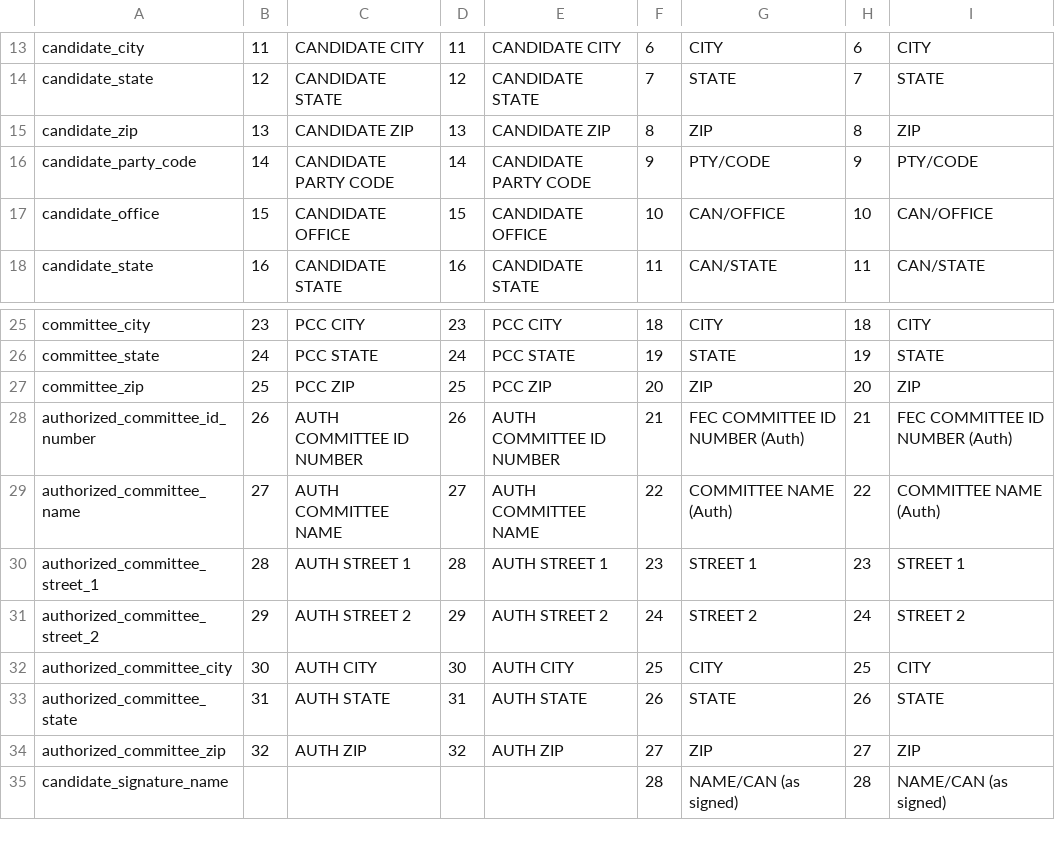
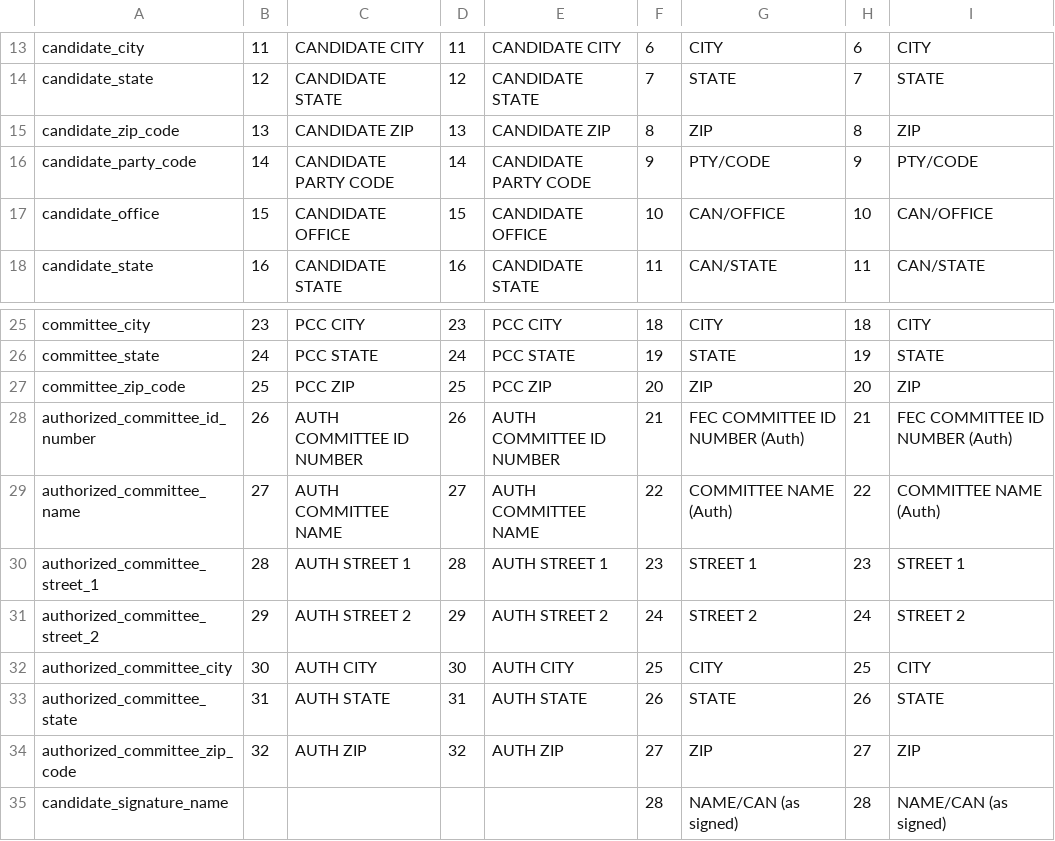
Before and after one commit to nytimes/Fech, a CSV file: sources/F2.csv, drawn as a sheet; only a part is shown, gaps mark what is left out.

```diff
--- a/sources/F2.csv
+++ b/sources/F2.csv
@@ -14,3 +14,3 @@ candidate_city,11,CANDIDATE CITY,11,CANDIDATE CITY,6,CITY,6,CITY
 candidate_state,12,CANDIDATE STATE,12,CANDIDATE STATE,7,STATE,7,STATE
-candidate_zip,13,CANDIDATE ZIP,13,CANDIDATE ZIP,8,ZIP,8,ZIP
+candidate_zip_code,13,CANDIDATE ZIP,13,CANDIDATE ZIP,8,ZIP,8,ZIP
 candidate_party_code,14,CANDIDATE PARTY CODE,14,CANDIDATE PARTY CODE,9,PTY/CODE,9,PTY/CODE
@@ -26,3 +26,3 @@ committee_city,23,PCC CITY,23,PCC CITY,18,CITY,18,CITY
 committee_state,24,PCC STATE,24,PCC STATE,19,STATE,19,STATE
-committee_zip,25,PCC ZIP,25,PCC ZIP,20,ZIP,20,ZIP
+committee_zip_code,25,PCC ZIP,25,PCC ZIP,20,ZIP,20,ZIP
 authorized_committee_id_number,26,AUTH COMMITTEE ID NUMBER,26,AUTH COMMITTEE ID NUMBER,21,FEC COMMITTEE ID NUMBER (Auth),21,FEC COMMITTEE ID NUMBER (Auth)
@@ -33,3 +33,3 @@ authorized_committee_city,30,AUTH CITY,30,AUTH CITY,25,CITY,25,CITY
 authorized_committee_state,31,AUTH STATE,31,AUTH STATE,26,STATE,26,STATE
-authorized_committee_zip,32,AUTH ZIP,32,AUTH ZIP,27,ZIP,27,ZIP
+authorized_committee_zip_code,32,AUTH ZIP,32,AUTH ZIP,27,ZIP,27,ZIP
 candidate_signature_name,,,,,28,NAME/CAN (as signed),28,NAME/CAN (as signed)
```
Also changed, not shown: sources/F1.csv, sources/F3P31.csv, 28 other files.
